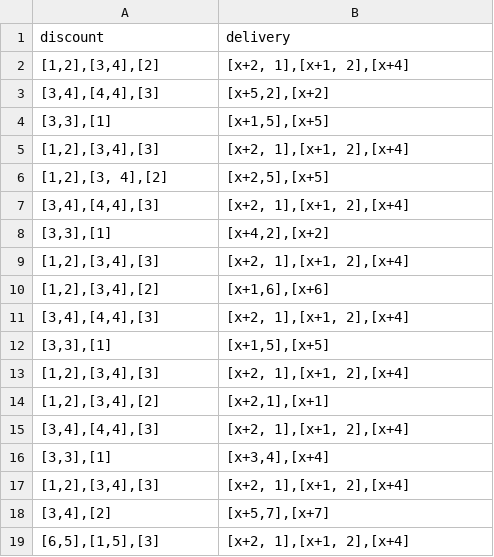
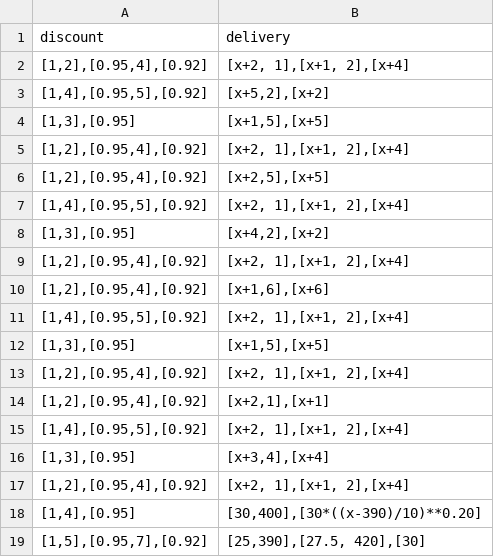
Before and after one commit to lgakan/sklep_przyjemnosci, a CSV file: unique_sellers.csv, drawn as a sheet.

```diff
--- a/unique_sellers.csv
+++ b/unique_sellers.csv
@@ -1,19 +1,19 @@
 discount;delivery
-[1,2],[3,4],[2];[x+2, 1],[x+1, 2],[x+4]
-[3,4],[4,4],[3];[x+5,2],[x+2]
-[3,3],[1];[x+1,5],[x+5]
-[1,2],[3,4],[3];[x+2, 1],[x+1, 2],[x+4]
-[1,2],[3, 4],[2];[x+2,5],[x+5]
-[3,4],[4,4],[3];[x+2, 1],[x+1, 2],[x+4]
-[3,3],[1];[x+4,2],[x+2]
-[1,2],[3,4],[3];[x+2, 1],[x+1, 2],[x+4]
-[1,2],[3,4],[2];[x+1,6],[x+6]
-[3,4],[4,4],[3];[x+2, 1],[x+1, 2],[x+4]
-[3,3],[1];[x+1,5],[x+5]
-[1,2],[3,4],[3];[x+2, 1],[x+1, 2],[x+4]
-[1,2],[3,4],[2];[x+2,1],[x+1]
-[3,4],[4,4],[3];[x+2, 1],[x+1, 2],[x+4]
-[3,3],[1];[x+3,4],[x+4]
-[1,2],[3,4],[3];[x+2, 1],[x+1, 2],[x+4]
-[3,4],[2];[x+5,7],[x+7]
-[6,5],[1,5],[3];[x+2, 1],[x+1, 2],[x+4]
+[1,2],[0.95,4],[0.92];[x+2, 1],[x+1, 2],[x+4]
+[1,4],[0.95,5],[0.92];[x+5,2],[x+2]
+[1,3],[0.95];[x+1,5],[x+5]
+[1,2],[0.95,4],[0.92];[x+2, 1],[x+1, 2],[x+4]
+[1,2],[0.95,4],[0.92];[x+2,5],[x+5]
+[1,4],[0.95,5],[0.92];[x+2, 1],[x+1, 2],[x+4]
+[1,3],[0.95];[x+4,2],[x+2]
+[1,2],[0.95,4],[0.92];[x+2, 1],[x+1, 2],[x+4]
+[1,2],[0.95,4],[0.92];[x+1,6],[x+6]
+[1,4],[0.95,5],[0.92];[x+2, 1],[x+1, 2],[x+4]
+[1,3],[0.95];[x+1,5],[x+5]
+[1,2],[0.95,4],[0.92];[x+2, 1],[x+1, 2],[x+4]
+[1,2],[0.95,4],[0.92];[x+2,1],[x+1]
+[1,4],[0.95,5],[0.92];[x+2, 1],[x+1, 2],[x+4]
+[1,3],[0.95];[x+3,4],[x+4]
+[1,2],[0.95,4],[0.92];[x+2, 1],[x+1, 2],[x+4]
+[1,4],[0.95];[30,400],[30*((x-390)/10)**0.20]
+[1,5],[0.95,7],[0.92];[25,390],[27.5, 420],[30]
```
Also changed, not shown: 6 other files.
